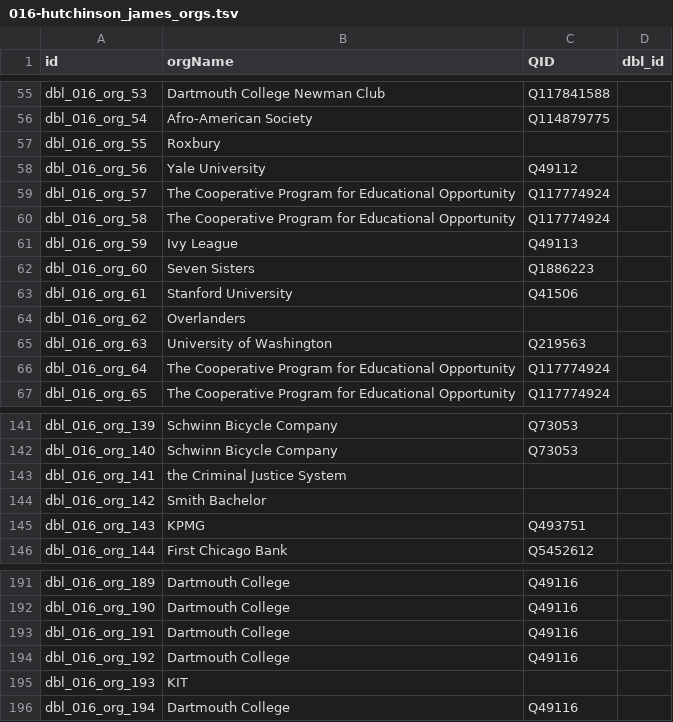
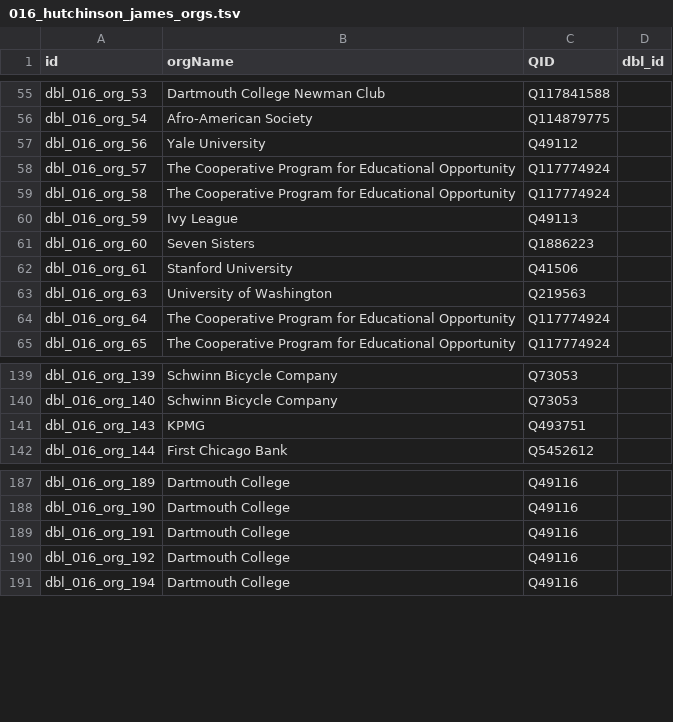
Before and after one commit to Dartmouth-Digital-History-Initiative/DBL-Encoding, a TSV file: tsv/016_hutchinson_james_orgs.tsv (was tsv/016-hutchinson_james_orgs.tsv), drawn as a sheet; only a part is shown, gaps mark what is left out.

Commit message:
changes - hutchinson orgs

```diff
--- a/tsv/016-hutchinson_james_orgs.tsv
+++ b/tsv/016_hutchinson_james_orgs.tsv
@@ -56,3 +56,2 @@ dbl_016_org_53	Dartmouth College Newman Club	Q117841588
 dbl_016_org_54	Afro-American Society	Q114879775	
-dbl_016_org_55	Roxbury		
 dbl_016_org_56	Yale University	Q49112	
@@ -63,3 +62,2 @@ dbl_016_org_60	Seven Sisters	Q1886223
 dbl_016_org_61	Stanford University	Q41506	
-dbl_016_org_62	Overlanders		
 dbl_016_org_63	University of Washington	Q219563	
@@ -142,4 +140,2 @@ dbl_016_org_139	Schwinn Bicycle Company	Q73053
 dbl_016_org_140	Schwinn Bicycle Company	Q73053	
-dbl_016_org_141	the Criminal Justice System		
-dbl_016_org_142	Smith Bachelor		
 dbl_016_org_143	KPMG	Q493751	
@@ -194,3 +190,2 @@ dbl_016_org_191	Dartmouth College	Q49116
 dbl_016_org_192	Dartmouth College	Q49116	
-dbl_016_org_193	KIT		
 dbl_016_org_194	Dartmouth College	Q49116	
```
